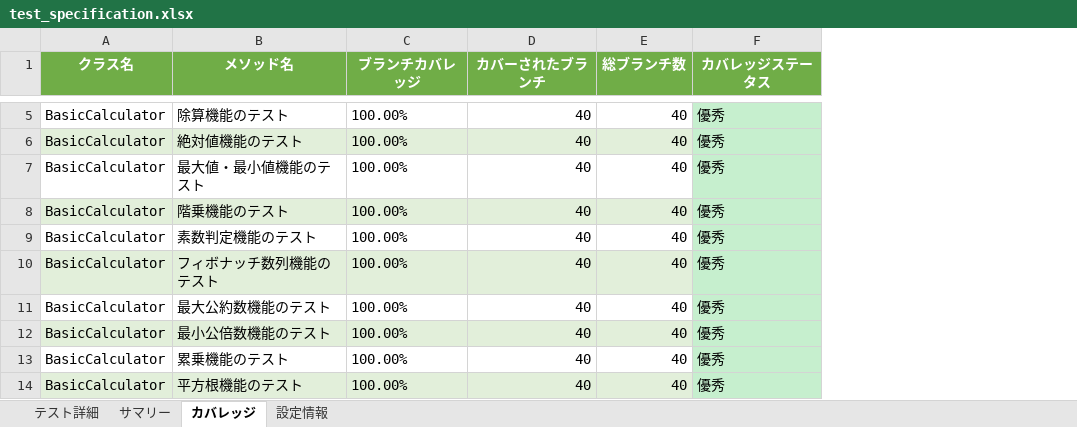
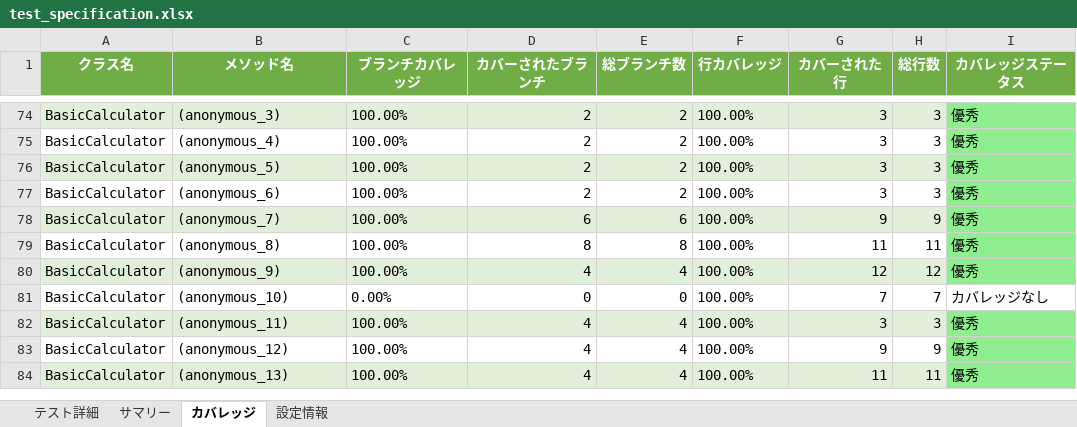
Before and after one commit to shiftrepo/aws, an Excel workbook: container/claudecode/js-test-specs/test_specification.xlsx, sheet カバレッジ, drawn as a sheet; only a part is shown, gaps mark what is left out; values as stored, in another font and other column widths than the file's, no borders; addresses are those after the commit; the diff covers the shown part only; the diff names each change by its address in the sheet, - before the commit and + after, or states it on an @@ line.

```diff
--- a/container/claudecode/js-test-specs/test_specification.xlsx (sheet カバレッジ)
+++ b/container/claudecode/js-test-specs/test_specification.xlsx (sheet カバレッジ)
+column F (行カバレッジ), rows 74-80: all 100.00%; rows 82-84: all 100.00%
+column G (カバーされた行), rows 74-80: 3 | 3 | 3 | 3 | 9 | 11 | 12; rows 82-84: 3 | 9 | 11
+column H (総行数), rows 74-80: 3 | 3 | 3 | 3 | 9 | 11 | 12; rows 82-84: 3 | 9 | 11
-A74:E74 fill: none
+A74:E74 fill: #E2EFDA
-B74 (メソッド名): 除算機能のテスト
+B74 (メソッド名): (anonymous_3)
-D74:D77 (カバーされたブランチ): 40
+D74:D77 (カバーされたブランチ): 2
-E74:E77 (総ブランチ数): 40
+E74:E77 (総ブランチ数): 2
-I74:I80 fill: #C6EFCE
+I74:I80 fill: #90EE90
-A75:E75 fill: #E2EFDA
+A75:E75 fill: none
-B75 (メソッド名): 絶対値機能のテスト
+B75 (メソッド名): (anonymous_4)
-A76:E76 fill: none
+A76:E76 fill: #E2EFDA
-B76 (メソッド名): 最大値・最小値機能のテスト
+B76 (メソッド名): (anonymous_5)
-A77:E77 fill: #E2EFDA
+A77:E77 fill: none
-B77 (メソッド名): 階乗機能のテスト
+B77 (メソッド名): (anonymous_6)
-A78:E78 fill: none
+A78:E78 fill: #E2EFDA
-B78 (メソッド名): 素数判定機能のテスト
+B78 (メソッド名): (anonymous_7)
-D78 (カバーされたブランチ): 40
+D78 (カバーされたブランチ): 6
-E78 (総ブランチ数): 40
+E78 (総ブランチ数): 6
-A79:E79 fill: #E2EFDA
+A79:E79 fill: none
-B79 (メソッド名): フィボナッチ数列機能のテスト
+B79 (メソッド名): (anonymous_8)
-D79 (カバーされたブランチ): 40
+D79 (カバーされたブランチ): 8
-E79 (総ブランチ数): 40
+E79 (総ブランチ数): 8
-A80:E80 fill: none
+A80:E80 fill: #E2EFDA
-B80 (メソッド名): 最大公約数機能のテスト
+B80 (メソッド名): (anonymous_9)
-D80 (カバーされたブランチ): 40
+D80 (カバーされたブランチ): 4
-E80 (総ブランチ数): 40
+E80 (総ブランチ数): 4
+row 81: BasicCalculator | (anonymous_10) | 0.00% | 0 | 0 | 100.00% | 7 | 7 | カバレッジなし
-B82 (メソッド名): 最小公倍数機能のテスト
+B82 (メソッド名): (anonymous_11)
-D82:D84 (カバーされたブランチ): 40
+D82:D84 (カバーされたブランチ): 4
-E82:E84 (総ブランチ数): 40
+E82:E84 (総ブランチ数): 4
-I82:I84 fill: #C6EFCE
+I82:I84 fill: #90EE90
-B83 (メソッド名): 累乗機能のテスト
+B83 (メソッド名): (anonymous_12)
-B84 (メソッド名): 平方根機能のテスト
+B84 (メソッド名): (anonymous_13)
```
Also changed, not shown: 99 added rows, 3 removed rows, 3 edited cells and cell formats elsewhere in this sheet, sheet テスト詳細, sheet サマリー, sheet 設定情報, 35 other files.
